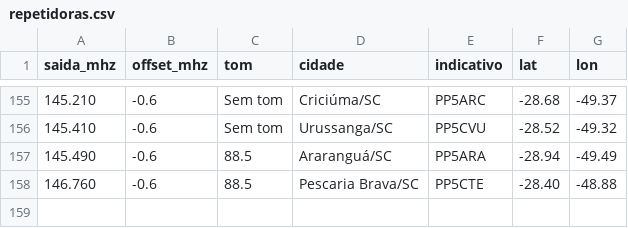
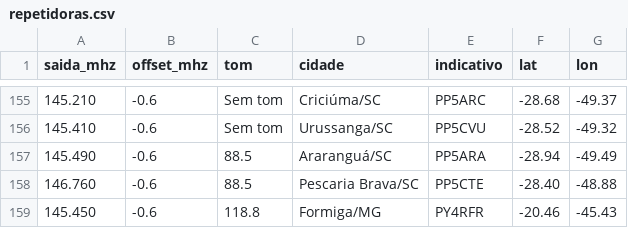
Before and after one commit to calikrates/pu2ukv.com, a CSV file: data/repetidoras.csv, drawn as a sheet; only a part is shown, gaps mark what is left out.

```diff
--- a/data/repetidoras.csv
+++ b/data/repetidoras.csv
@@ -158 +158,2 @@ saida_mhz,offset_mhz,tom,cidade,indicativo,lat,lon
 146.760,-0.6,88.5,Pescaria Brava/SC,PP5CTE,-28.40,-48.88
+145.450,-0.6,118.8,Formiga/MG,PY4RFR,-20.46,-45.43
```
Also changed, not shown: 43 other files.
